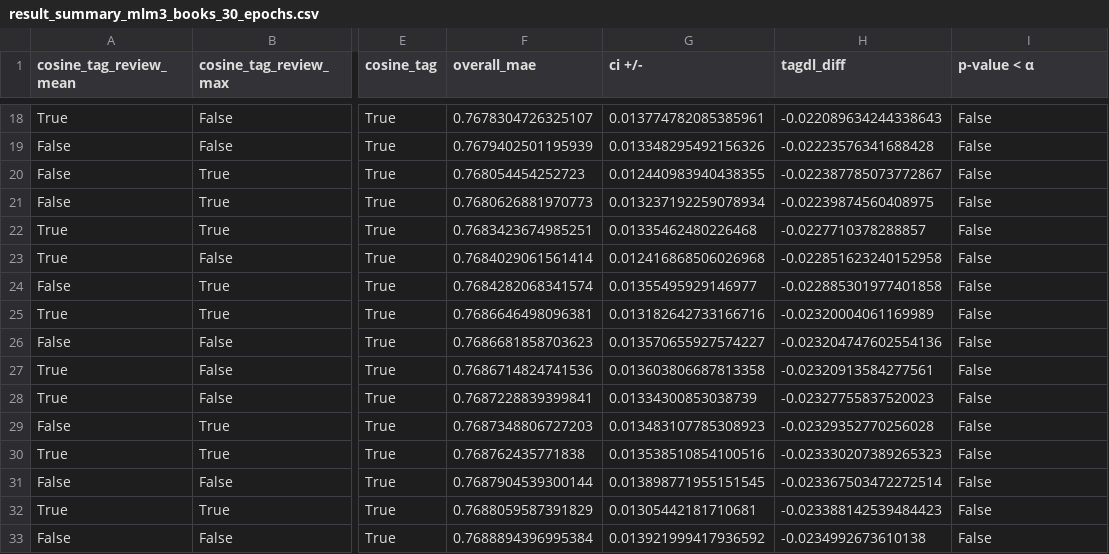
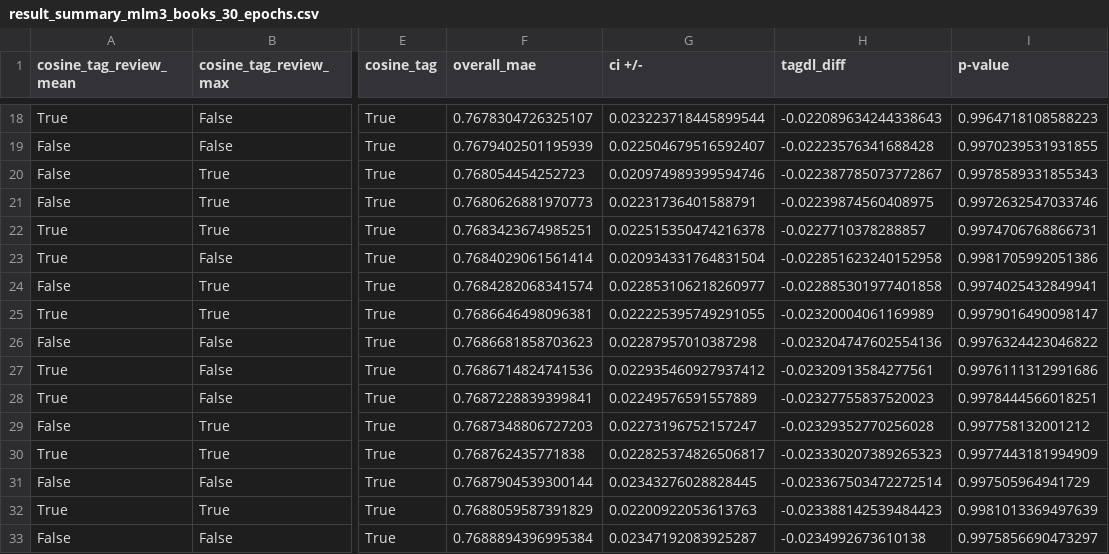
Before and after one commit to jp-tulijoki/item-tag-predictor, a CSV file: results/result_summary_mlm3_books_30_epochs.csv, drawn as a sheet; only a part is shown, gaps mark what is left out; the diff covers the shown part only; the diff names each change by its address in the sheet, - before the commit and + after, or states it on an @@ line.

```diff
--- a/results/result_summary_mlm3_books_30_epochs.csv
+++ b/results/result_summary_mlm3_books_30_epochs.csv
-I1: p-value < α
+I1: p-value
-G18 (ci +/-): 0.013774782085385961
+G18 (ci +/-): 0.023223718445899544
-I18 (p-value): False
+I18 (p-value): 0.9964718108588223
-G19 (ci +/-): 0.013348295492156326
+G19 (ci +/-): 0.022504679516592407
-I19 (p-value): False
+I19 (p-value): 0.9970239531931855
-G20 (ci +/-): 0.012440983940438355
+G20 (ci +/-): 0.020974989399594746
-I20 (p-value): False
+I20 (p-value): 0.9978589331855343
-G21 (ci +/-): 0.013237192259078934
+G21 (ci +/-): 0.02231736401588791
-I21 (p-value): False
+I21 (p-value): 0.9972632547033746
-G22 (ci +/-): 0.01335462480226468
+G22 (ci +/-): 0.022515350474216378
-I22 (p-value): False
+I22 (p-value): 0.9974706768866731
-G23 (ci +/-): 0.012416868506026968
+G23 (ci +/-): 0.020934331764831504
-I23 (p-value): False
+I23 (p-value): 0.9981705992051386
-G24 (ci +/-): 0.01355495929146977
+G24 (ci +/-): 0.022853106218260977
-I24 (p-value): False
+I24 (p-value): 0.9974025432849941
-G25 (ci +/-): 0.013182642733166716
+G25 (ci +/-): 0.022225395749291055
-I25 (p-value): False
+I25 (p-value): 0.9979016490098147
-G26 (ci +/-): 0.013570655927574227
+G26 (ci +/-): 0.02287957010387298
-I26 (p-value): False
+I26 (p-value): 0.9976324423046822
-G27 (ci +/-): 0.013603806687813358
+G27 (ci +/-): 0.022935460927937412
-I27 (p-value): False
+I27 (p-value): 0.9976111312991686
-G28 (ci +/-): 0.01334300853038739
+G28 (ci +/-): 0.02249576591557889
-I28 (p-value): False
+I28 (p-value): 0.9978444566018251
-G29 (ci +/-): 0.013483107785308923
+G29 (ci +/-): 0.02273196752157247
-I29 (p-value): False
+I29 (p-value): 0.997758132001212
-G30 (ci +/-): 0.013538510854100516
+G30 (ci +/-): 0.022825374826506817
-I30 (p-value): False
+I30 (p-value): 0.9977443181994909
-G31 (ci +/-): 0.013898771955151545
+G31 (ci +/-): 0.02343276028828445
-I31 (p-value): False
+I31 (p-value): 0.997505964941729
-G32 (ci +/-): 0.01305442181710681
+G32 (ci +/-): 0.02200922053613763
-I32 (p-value): False
+I32 (p-value): 0.9981013369497639
-G33 (ci +/-): 0.013921999417936592
+G33 (ci +/-): 0.02347192083925287
-I33 (p-value): False
+I33 (p-value): 0.9975856690473297
```
Also changed, not shown: 32 edited cells elsewhere in this file, results/result_summary_mlm3_movies_20_epochs.csv, results/result_summary_msmarco_books_30_epochs.csv, 3 other files.
